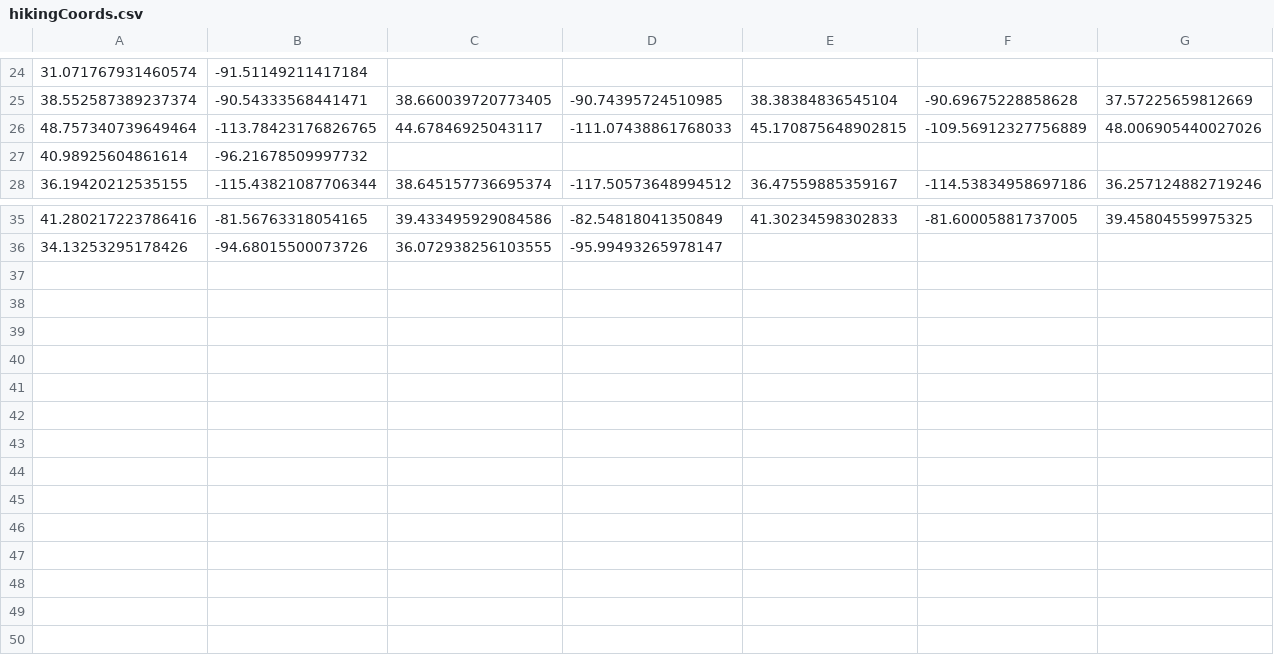
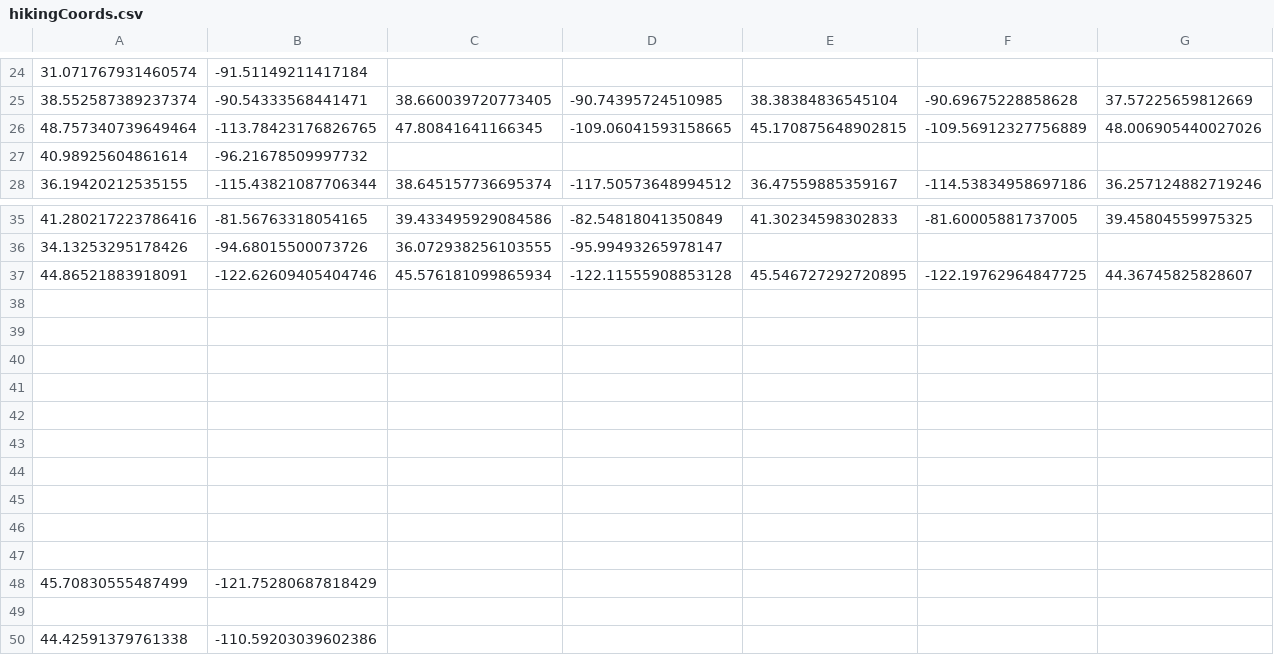
Before and after one commit to akhilb1644/twentyTimeProject, a CSV file: hikingCoords.csv, drawn as a sheet; only a part is shown, gaps mark what is left out; rows hold the shown columns only; the diff names each change by its address in the sheet, - before the commit and + after, or states it on an @@ line.

Commit message:
Update hikingCoords.csv
Complete everything after oregon(WY and WA are incomplete

```diff
--- a/hikingCoords.csv
+++ b/hikingCoords.csv
-C26: 44.67846925043117
+C26: 47.80841641166345
-D26: -111.07438861768033
+D26: -109.06041593158665
+row 37: 44.86521883918091 | -122.62609405404746 | 45.576181099865934 | -122.11555908853128 | 45.546727292720895 | -122.19762964847725 | 44.36745825828607
+row 38: (empty)
+row 39: (empty)
+row 40: (empty)
+row 41: (empty)
+row 42: (empty)
+row 43: (empty)
+row 44: (empty)
+row 45: (empty)
+row 46: (empty)
+row 47: (empty)
+row 48: 45.70830555487499 | -121.75280687818429
+row 49: (empty)
+row 50: 44.42591379761338 | -110.59203039602386
```
